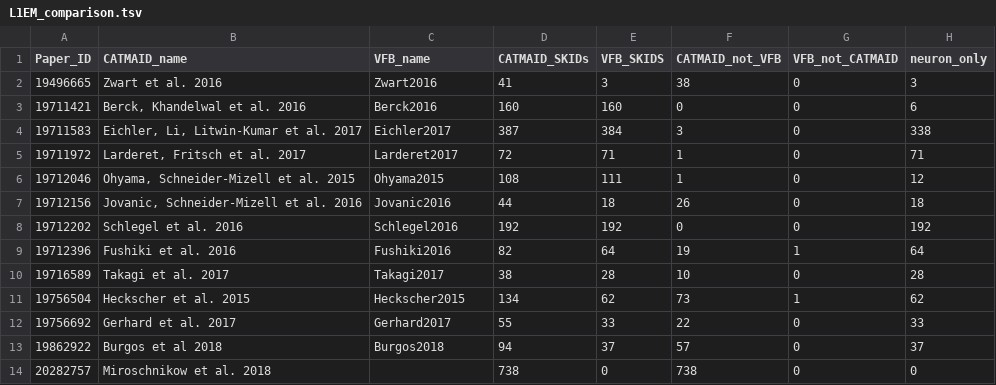
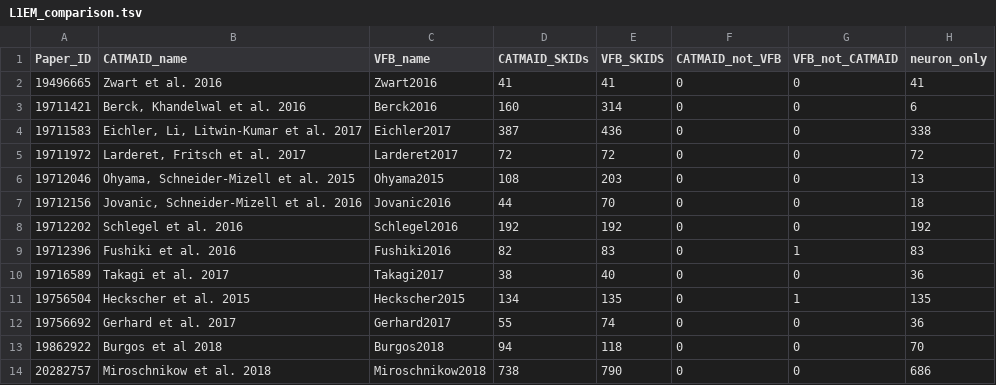
Before and after one commit to VirtualFlyBrain/VFB_reporting_results, a TSV file: L1EM_comparison.tsv, drawn as a sheet; only a part is shown; the diff covers the shown part only.

Commit message:
Travis build: Aligning_catmaid_reporting_to_schema-273 20191209-095227

```diff
--- a/L1EM_comparison.tsv
+++ b/L1EM_comparison.tsv
@@ -1,14 +1,14 @@
 Paper_ID	CATMAID_name	VFB_name	CATMAID_SKIDs	VFB_SKIDS	CATMAID_not_VFB	VFB_not_CATMAID	neuron_only
-19496665	Zwart et al. 2016	Zwart2016	41	3	38	0	3
-19711421	Berck, Khandelwal et al. 2016	Berck2016	160	160	0	0	6
-19711583	Eichler, Li, Litwin-Kumar et al. 2017	Eichler2017	387	384	3	0	338
-19711972	Larderet, Fritsch et al. 2017	Larderet2017	72	71	1	0	71
-19712046	Ohyama, Schneider-Mizell et al. 2015	Ohyama2015	108	111	1	0	12
-19712156	Jovanic, Schneider-Mizell et al. 2016	Jovanic2016	44	18	26	0	18
+19496665	Zwart et al. 2016	Zwart2016	41	41	0	0	41
+19711421	Berck, Khandelwal et al. 2016	Berck2016	160	314	0	0	6
+19711583	Eichler, Li, Litwin-Kumar et al. 2017	Eichler2017	387	436	0	0	338
+19711972	Larderet, Fritsch et al. 2017	Larderet2017	72	72	0	0	72
+19712046	Ohyama, Schneider-Mizell et al. 2015	Ohyama2015	108	203	0	0	13
+19712156	Jovanic, Schneider-Mizell et al. 2016	Jovanic2016	44	70	0	0	18
 19712202	Schlegel et al. 2016	Schlegel2016	192	192	0	0	192
-19712396	Fushiki et al. 2016	Fushiki2016	82	64	19	1	64
-19716589	Takagi et al. 2017	Takagi2017	38	28	10	0	28
-19756504	Heckscher et al. 2015	Heckscher2015	134	62	73	1	62
-19756692	Gerhard et al. 2017	Gerhard2017	55	33	22	0	33
-19862922	Burgos et al 2018	Burgos2018	94	37	57	0	37
-20282757	Miroschnikow et al. 2018		738	0	738	0	0
+19712396	Fushiki et al. 2016	Fushiki2016	82	83	0	1	83
+19716589	Takagi et al. 2017	Takagi2017	38	40	0	0	36
+19756504	Heckscher et al. 2015	Heckscher2015	134	135	0	1	135
+19756692	Gerhard et al. 2017	Gerhard2017	55	74	0	0	36
+19862922	Burgos et al 2018	Burgos2018	94	118	0	0	70
+20282757	Miroschnikow et al. 2018	Miroschnikow2018	738	790	0	0	686
```
Also changed, not shown: 16 edited cells elsewhere in this file, FAFB_comparison.tsv, 2 other files.
